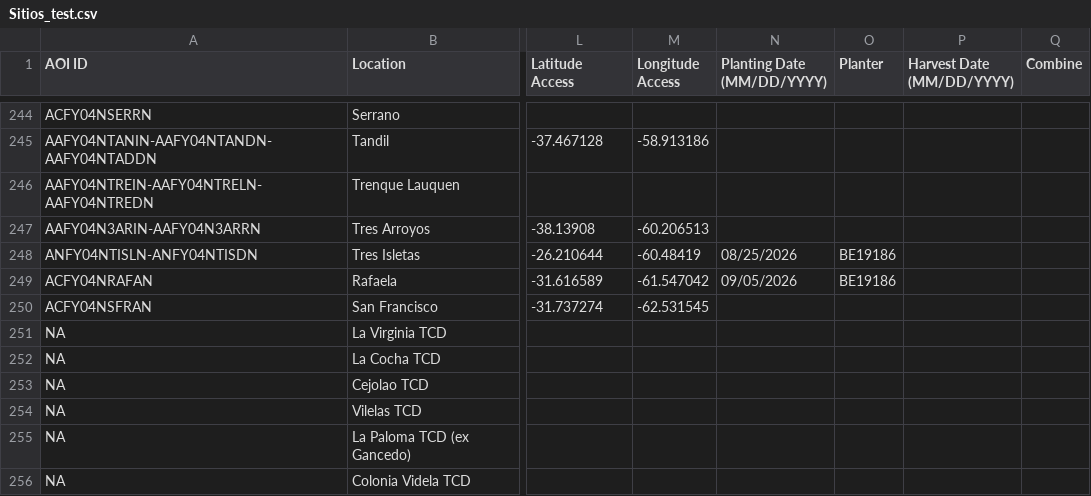
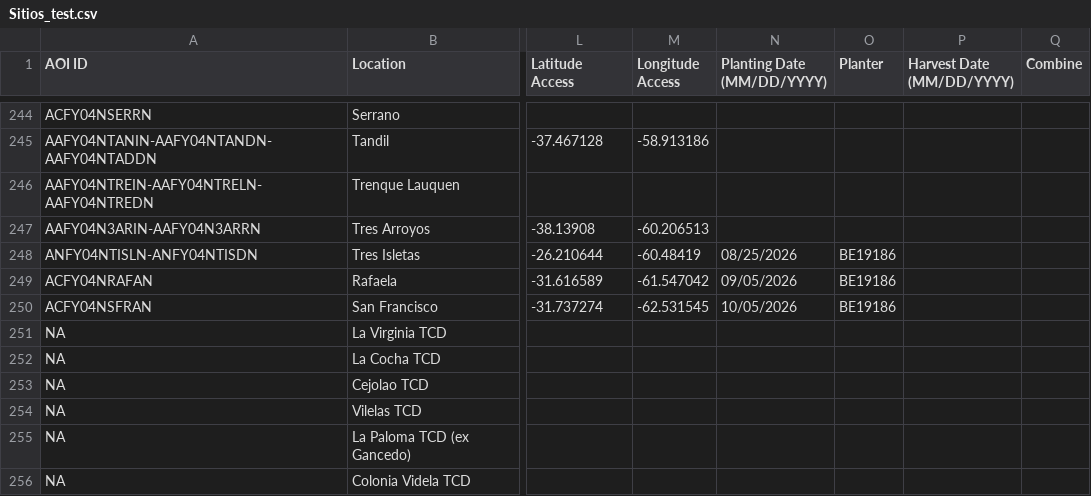
Before and after one commit to LAAR-TESTING-AR/field-trial-platform, a CSV file: Sitios_test.csv, drawn as a sheet; only a part is shown, gaps mark what is left out; the diff names each change by its address in the sheet, - before the commit and + after, or states it on an @@ line.

Commit message:
Actualizacion automatica de Sitios.csv desde SharePoint

```diff
--- a/Sitios_test.csv
+++ b/Sitios_test.csv
-N250 (Planting Date (MM/DD/YYYY)): (empty)
+N250 (Planting Date (MM/DD/YYYY)): 10/05/2026
-O250 (Planter): (empty)
+O250 (Planter): BE19186
```
